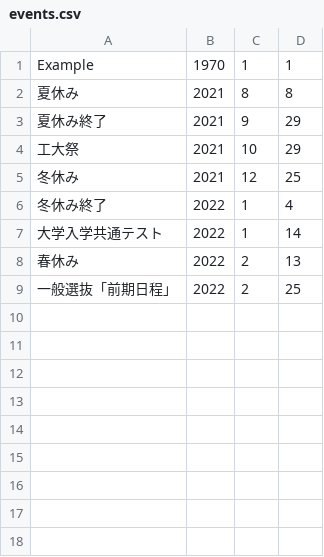
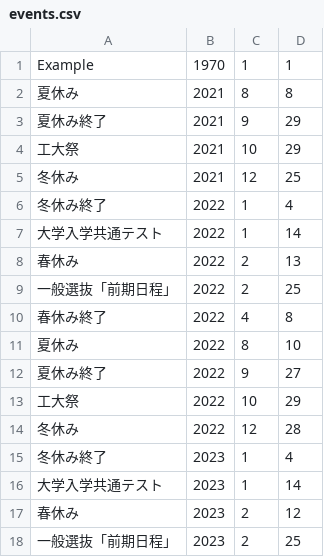
Before and after one commit to yujixr/T2_exam, a CSV file: tokyo_tech/events.csv, drawn as a sheet; the diff names each change by its address in the sheet, - before the commit and + after, or states it on an @@ line.

Commit message:
TokyoTech 2022

```diff
--- a/tokyo_tech/events.csv
+++ b/tokyo_tech/events.csv
+row 10: 春休み終了 | 2022 | 4 | 8
+row 11: 夏休み | 2022 | 8 | 10
+row 12: 夏休み終了 | 2022 | 9 | 27
+row 13: 工大祭 | 2022 | 10 | 29
+row 14: 冬休み | 2022 | 12 | 28
+row 15: 冬休み終了 | 2023 | 1 | 4
+row 16: 大学入学共通テスト | 2023 | 1 | 14
+row 17: 春休み | 2023 | 2 | 12
+row 18: 一般選抜「前期日程」 | 2023 | 2 | 25
```
Also changed, not shown: 1 other file.
